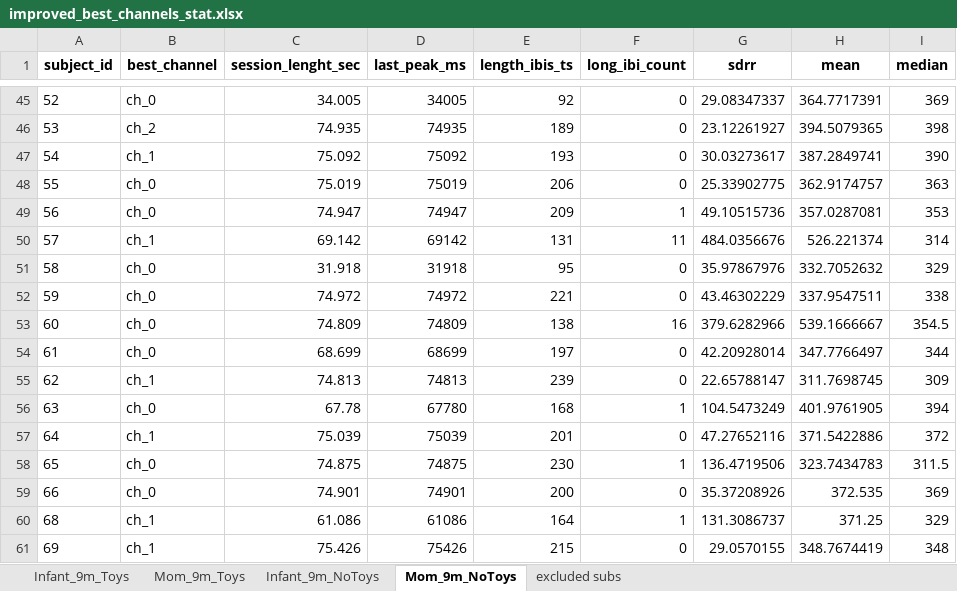
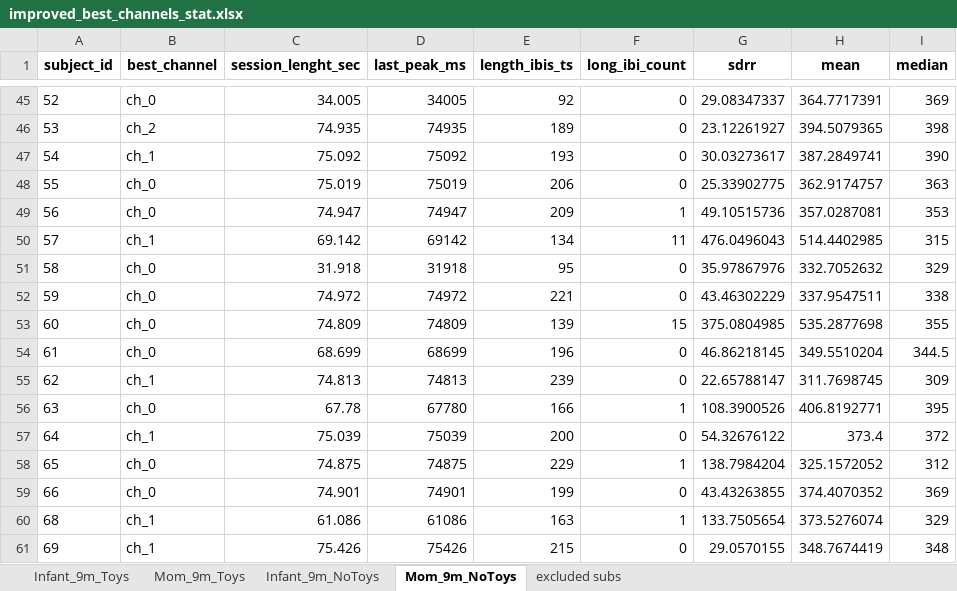
Before and after one commit to ninabesserilan/empathy-interoception-synchrony, an Excel workbook: Best ch pipeline/improved_best_channels_stat.xlsx, sheet Mom_9m_NoToys, drawn as a sheet; only a part is shown, gaps mark what is left out; values as stored, in another font and other column widths than the file's, no borders; the diff covers the shown part only; the diff names each change by its address in the sheet, - before the commit and + after, or states it on an @@ line.

```diff
--- a/Best ch pipeline/improved_best_channels_stat.xlsx (sheet Mom_9m_NoToys)
+++ b/Best ch pipeline/improved_best_channels_stat.xlsx (sheet Mom_9m_NoToys)
-E50 (length_ibis_ts): 131
+E50 (length_ibis_ts): 134
-G50 (sdrr): 484.0356676
+G50 (sdrr): 476.0496043
-H50 (mean): 526.221374
+H50 (mean): 514.4402985
-I50 (median): 314
+I50 (median): 315
-E53 (length_ibis_ts): 138
+E53 (length_ibis_ts): 139
-F53 (long_ibi_count): 16
+F53 (long_ibi_count): 15
-G53 (sdrr): 379.6282966
+G53 (sdrr): 375.0804985
-H53 (mean): 539.1666667
+H53 (mean): 535.2877698
-I53 (median): 354.5
+I53 (median): 355
-E54 (length_ibis_ts): 197
+E54 (length_ibis_ts): 196
-G54 (sdrr): 42.20928014
+G54 (sdrr): 46.86218145
-H54 (mean): 347.7766497
+H54 (mean): 349.5510204
-I54 (median): 344
+I54 (median): 344.5
-E56 (length_ibis_ts): 168
+E56 (length_ibis_ts): 166
-G56 (sdrr): 104.5473249
+G56 (sdrr): 108.3900526
-H56 (mean): 401.9761905
+H56 (mean): 406.8192771
-I56 (median): 394
+I56 (median): 395
-E57 (length_ibis_ts): 201
+E57 (length_ibis_ts): 200
-G57 (sdrr): 47.27652116
+G57 (sdrr): 54.32676122
-H57 (mean): 371.5422886
+H57 (mean): 373.4
-E58 (length_ibis_ts): 230
+E58 (length_ibis_ts): 229
-G58 (sdrr): 136.4719506
+G58 (sdrr): 138.7984204
-H58 (mean): 323.7434783
+H58 (mean): 325.1572052
-I58 (median): 311.5
+I58 (median): 312
-E59 (length_ibis_ts): 200
+E59 (length_ibis_ts): 199
-G59 (sdrr): 35.37208926
+G59 (sdrr): 43.43263855
-H59 (mean): 372.535
+H59 (mean): 374.4070352
-E60 (length_ibis_ts): 164
+E60 (length_ibis_ts): 163
-G60 (sdrr): 131.3086737
+G60 (sdrr): 133.7505654
-H60 (mean): 371.25
+H60 (mean): 373.5276074
```
Also changed, not shown: 97 edited cells elsewhere in this sheet, sheet Mom_9m_Toys, sheet Infant_9m_NoToys, sheet Infant_9m_Toys, Best ch pipeline/original_best_channels_stat.xlsx, 52 other files.
